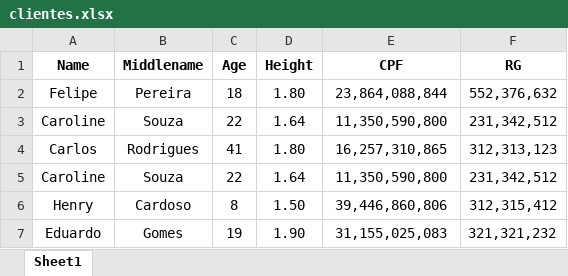
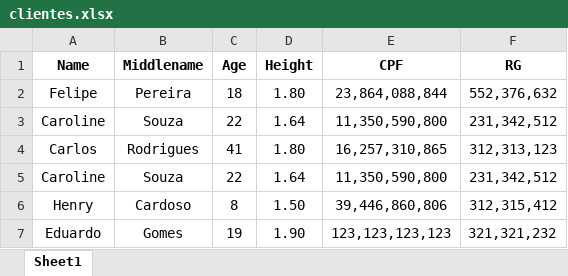
Before and after one commit to pererassouza/Authenticator_and_register_system, an Excel workbook: Dados/clientes.xlsx, sheet Sheet1, drawn as a sheet; values as stored, in another font and other column widths than the file's, no borders; the diff names each change by its address in the sheet, - before the commit and + after, or states it on an @@ line.

```diff
--- a/Dados/clientes.xlsx (sheet Sheet1)
+++ b/Dados/clientes.xlsx (sheet Sheet1)
-E7 (CPF): 31,155,025,083
+E7 (CPF): 123,123,123,123
```
Also changed, not shown: Dados/clientes_registrados.xlsx, 2 other files.
